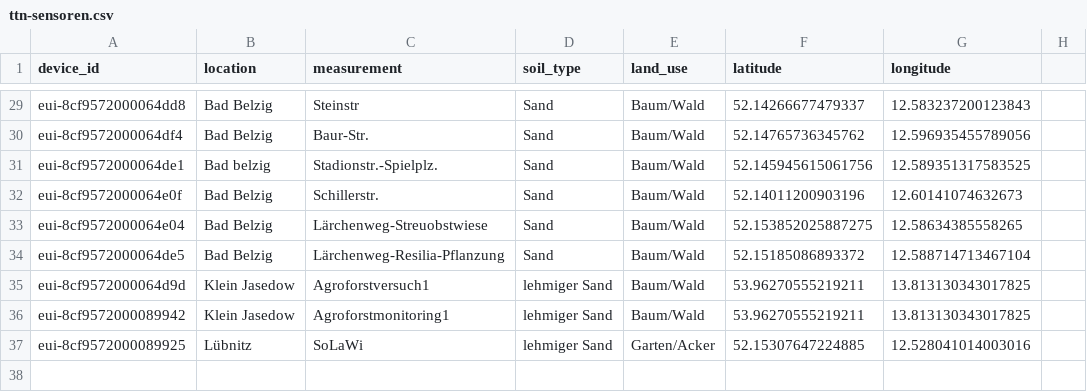
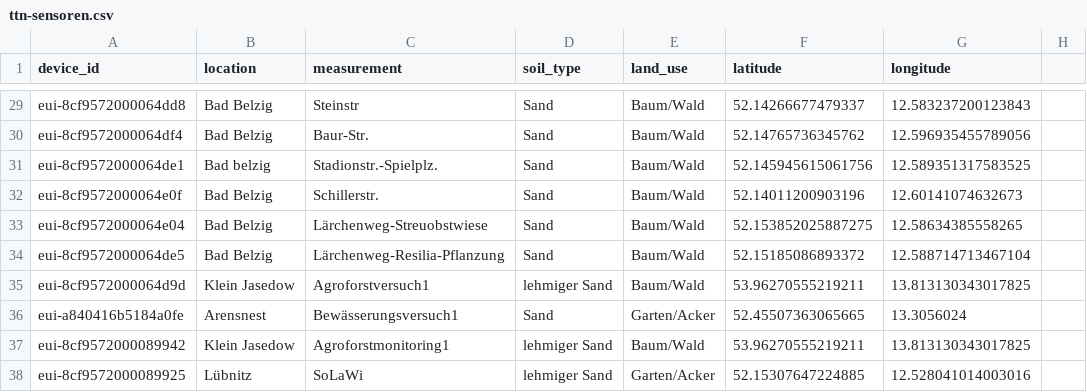
Before and after one commit to Klima-Dashboard/data, a CSV file: The Things Network/ttn-sensoren.csv, drawn as a sheet; only a part is shown, gaps mark what is left out; the diff names each change by its address in the sheet, - before the commit and + after, or states it on an @@ line.

Commit message:
Update ttn-sensoren.csv

```diff
--- a/The Things Network/ttn-sensoren.csv
+++ b/The Things Network/ttn-sensoren.csv
+row 36: eui-a840416b5184a0fe | Arensnest | Bewässerungsversuch1 | Sand | Garten/Acker | 52.45507363065665 | 13.3056024
```
